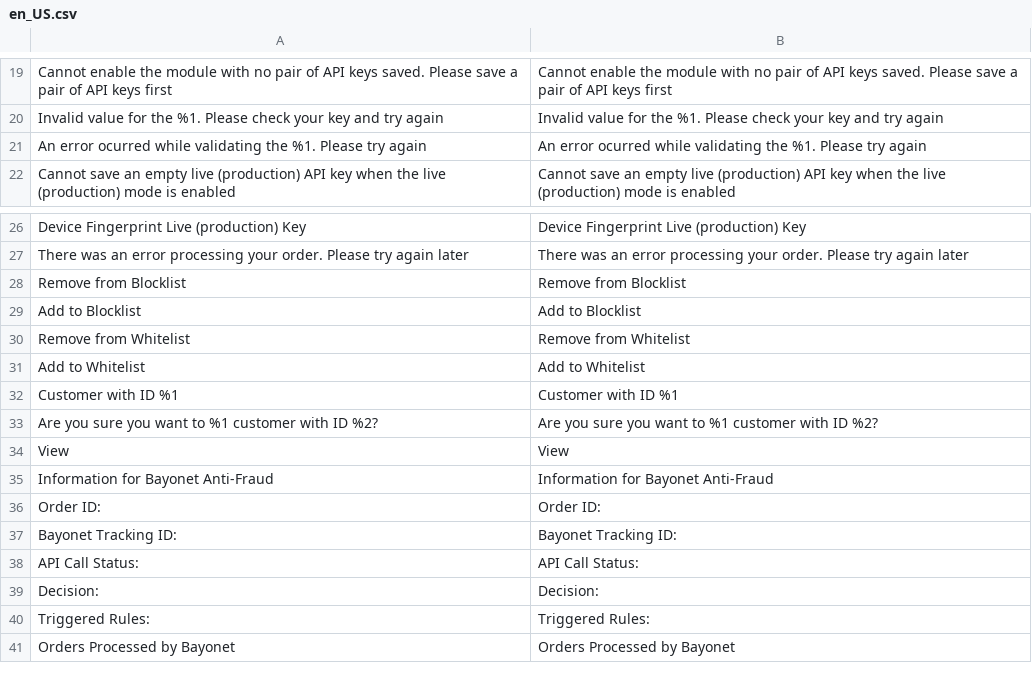
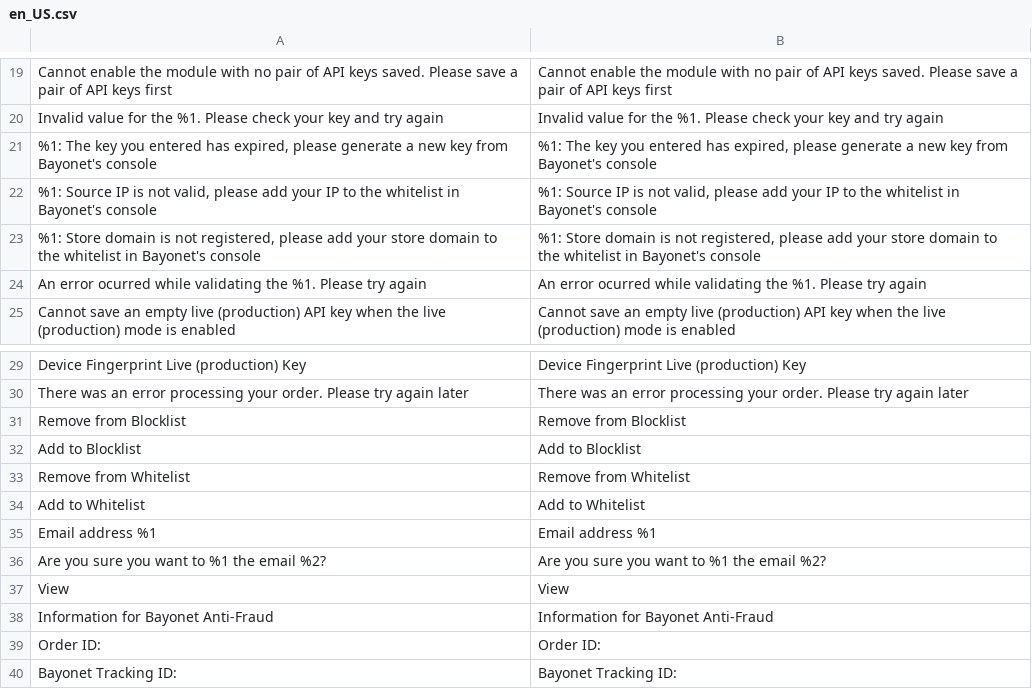
Before and after one commit to bayonetio/bayonet-magento, a CSV file: i18n/en_US.csv, drawn as a sheet; only a part is shown, gaps mark what is left out; the shorter side is filled out with more unchanged rows; removed rows and columns are numbered as before the commit, all else as after; the diff names each change by its address in the sheet, - before the commit and + after, or states it on an @@ line.

```diff
--- a/i18n/en_US.csv
+++ b/i18n/en_US.csv
+row 21: %1: The key you entered has expired, please generate a new key from Bayonet's console | %1: The key you entered has expired, please generate a new key from Bayonet's console
+row 22: %1: Source IP is not valid, please add your IP to the whitelist in Bayonet's console | %1: Source IP is not valid, please add your IP to the whitelist in Bayonet's console
+row 23: %1: Store domain is not registered, please add your store domain to the whitelist in Bayonet's console | %1: Store domain is not registered, please add your store domain to the whitelist in Bayonet's console
-row 32: Customer with ID %1 | Customer with ID %1
+row 35: Email address %1 | Email address %1
-A36: Are you sure you want to %1 customer with ID %2?
+A36: Are you sure you want to %1 the email %2?
-B36: Are you sure you want to %1 customer with ID %2?
+B36: Are you sure you want to %1 the email %2?
```
Also changed, not shown: i18n/es_ES.csv, i18n/es_MX.csv.
